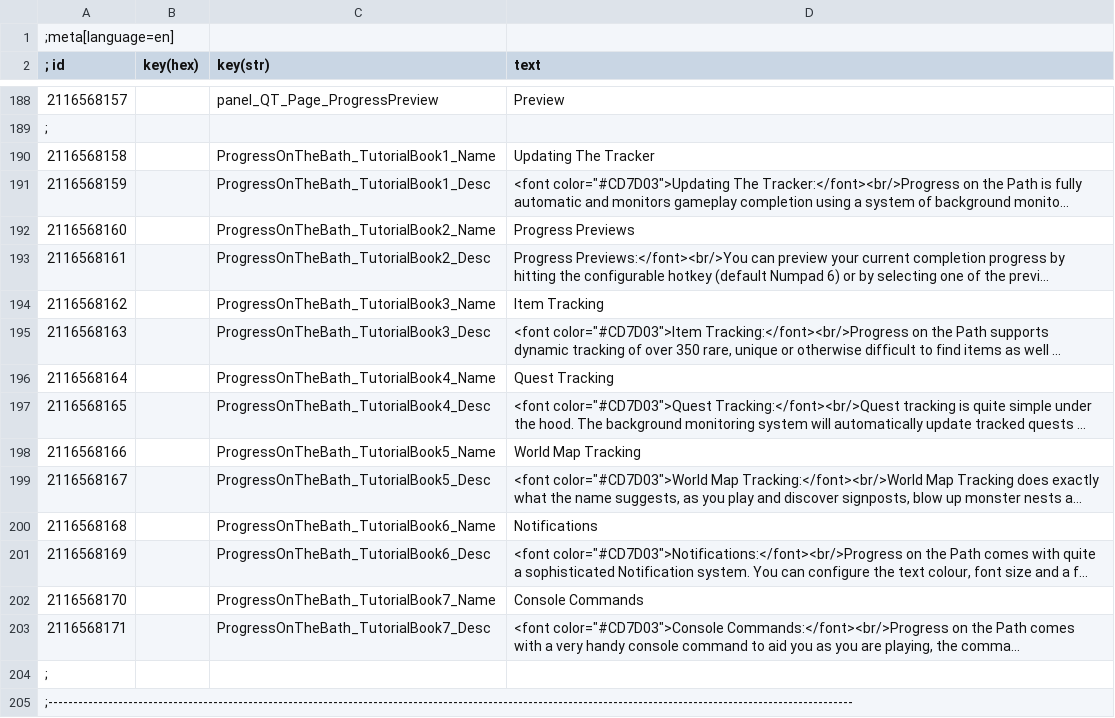
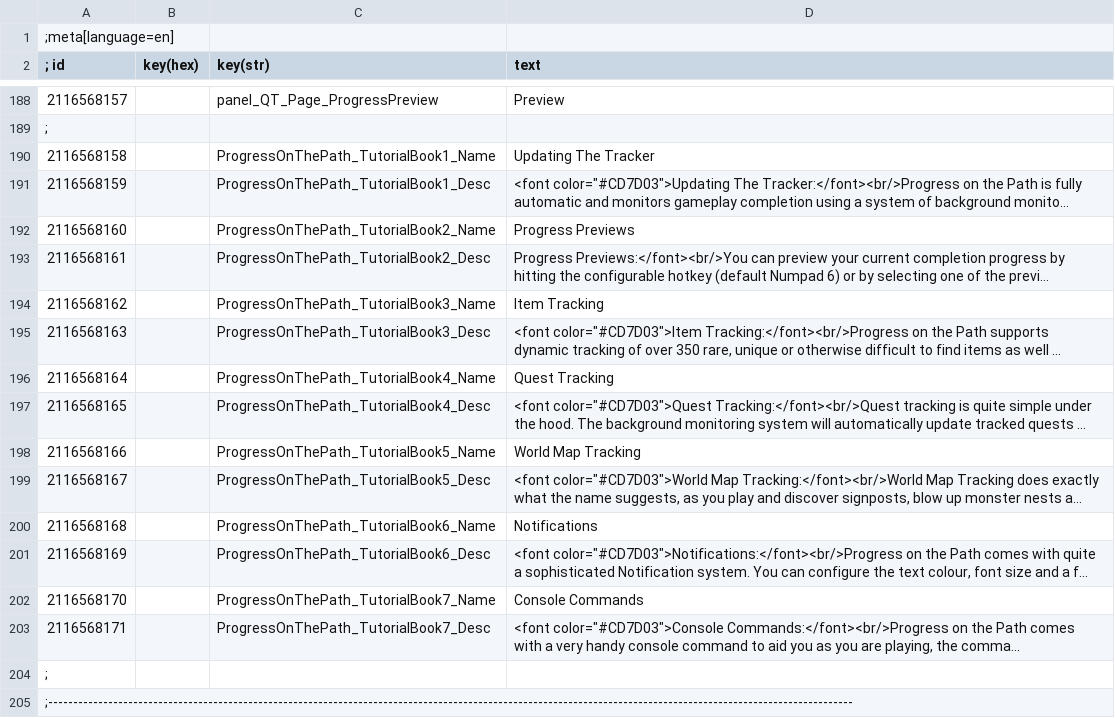
Before and after one commit to Faen668/Progress-On-The-Path, a CSV file: Strings/en.csv, drawn as a sheet; only a part is shown, gaps mark what is left out; long unchanged cells end in …; the diff names each change by its address in the sheet, - before the commit and + after, or states it on an @@ line.

```diff
--- a/Strings/en.csv
+++ b/Strings/en.csv
-C190 (key(str)): ProgressOnTheBath_TutorialBook1_Name
+C190 (key(str)): ProgressOnThePath_TutorialBook1_Name
-C191 (key(str)): ProgressOnTheBath_TutorialBook1_Desc
+C191 (key(str)): ProgressOnThePath_TutorialBook1_Desc
-C192 (key(str)): ProgressOnTheBath_TutorialBook2_Name
+C192 (key(str)): ProgressOnThePath_TutorialBook2_Name
-C193 (key(str)): ProgressOnTheBath_TutorialBook2_Desc
+C193 (key(str)): ProgressOnThePath_TutorialBook2_Desc
-C194 (key(str)): ProgressOnTheBath_TutorialBook3_Name
+C194 (key(str)): ProgressOnThePath_TutorialBook3_Name
-C195 (key(str)): ProgressOnTheBath_TutorialBook3_Desc
+C195 (key(str)): ProgressOnThePath_TutorialBook3_Desc
-C196 (key(str)): ProgressOnTheBath_TutorialBook4_Name
+C196 (key(str)): ProgressOnThePath_TutorialBook4_Name
-C197 (key(str)): ProgressOnTheBath_TutorialBook4_Desc
+C197 (key(str)): ProgressOnThePath_TutorialBook4_Desc
-C198 (key(str)): ProgressOnTheBath_TutorialBook5_Name
+C198 (key(str)): ProgressOnThePath_TutorialBook5_Name
-C199 (key(str)): ProgressOnTheBath_TutorialBook5_Desc
+C199 (key(str)): ProgressOnThePath_TutorialBook5_Desc
-C200 (key(str)): ProgressOnTheBath_TutorialBook6_Name
+C200 (key(str)): ProgressOnThePath_TutorialBook6_Name
-C201 (key(str)): ProgressOnTheBath_TutorialBook6_Desc
+C201 (key(str)): ProgressOnThePath_TutorialBook6_Desc
-C202 (key(str)): ProgressOnTheBath_TutorialBook7_Name
+C202 (key(str)): ProgressOnThePath_TutorialBook7_Name
-C203 (key(str)): ProgressOnTheBath_TutorialBook7_Desc
+C203 (key(str)): ProgressOnThePath_TutorialBook7_Desc
```
Also changed, not shown: 21 other files.
